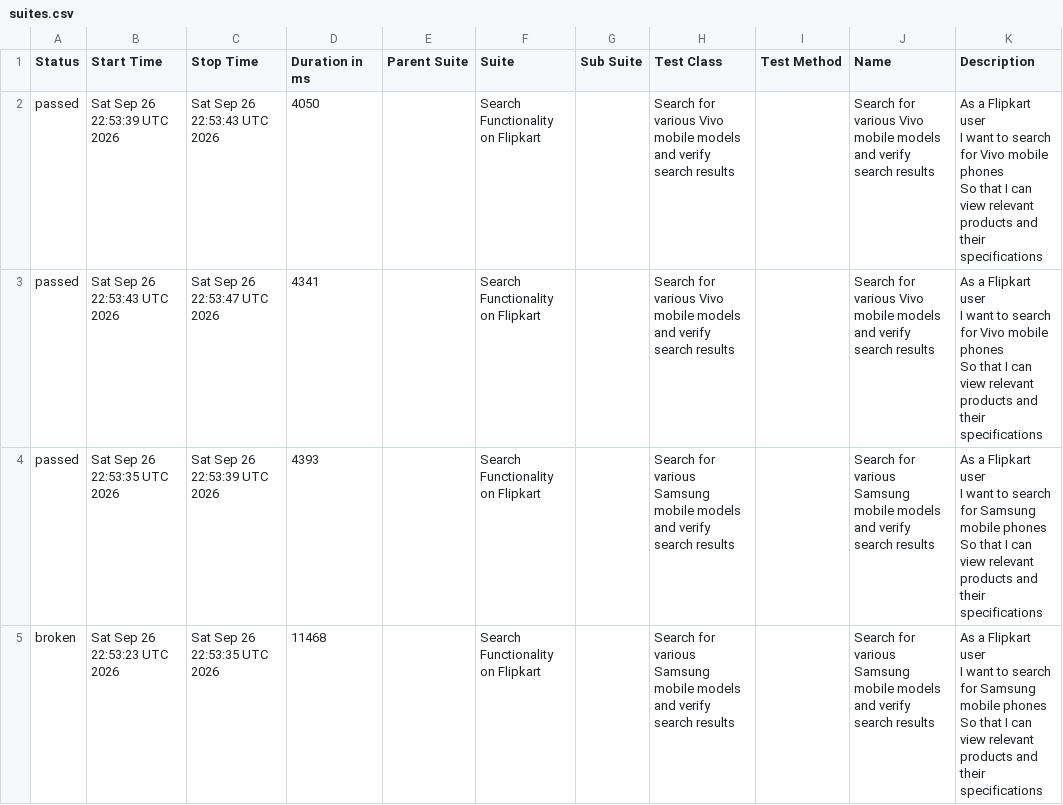
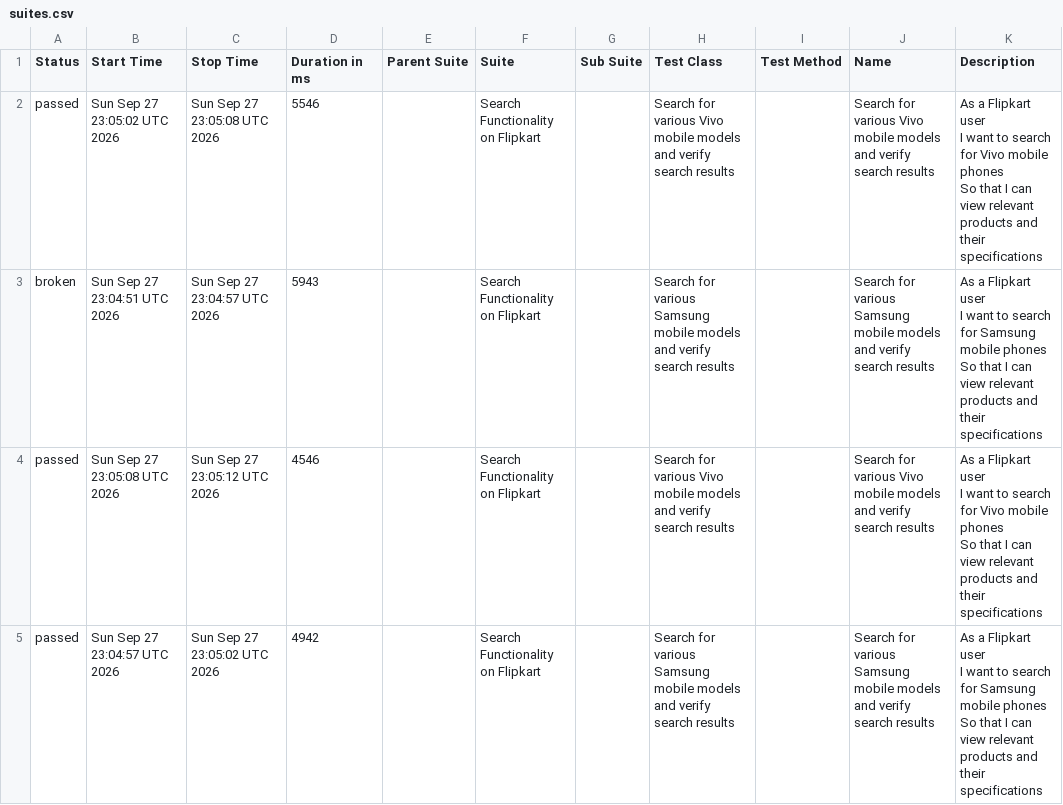
Before and after one commit to sanjeetkumar1986/TestAutomationUI-Flipkart, a CSV file: data/suites.csv, drawn as a sheet.

```diff
--- a/data/suites.csv
+++ b/data/suites.csv
@@ -1,13 +1,13 @@
 "Status","Start Time","Stop Time","Duration in ms","Parent Suite","Suite","Sub Suite","Test Class","Test Method","Name","Description"
-"passed","Sat Sep 26 22:53:39 UTC 2026","Sat Sep 26 22:53:43 UTC 2026","4050","","Search Functionality on Flipkart","","Search for various Vivo mobile models and verify search results","","Search for various Vivo mobile models and verify search results","  As a Flipkart user
-  I want to search for Vivo mobile phones
-  So that I can view relevant products and their specifications"
-"passed","Sat Sep 26 22:53:43 UTC 2026","Sat Sep 26 22:53:47 UTC 2026","4341","","Search Functionality on Flipkart","","Search for various Vivo mobile models and verify search results","","Search for various Vivo mobile models and verify search results","  As a Flipkart user
-  I want to search for Vivo mobile phones
-  So that I can view relevant products and their specifications"
-"passed","Sat Sep 26 22:53:35 UTC 2026","Sat Sep 26 22:53:39 UTC 2026","4393","","Search Functionality on Flipkart","","Search for various Samsung mobile models and verify search results","","Search for various Samsung mobile models and verify search results","  As a Flipkart user
-  I want to search for Samsung mobile phones
-  So that I can view relevant products and their specifications"
-"broken","Sat Sep 26 22:53:23 UTC 2026","Sat Sep 26 22:53:35 UTC 2026","11468","","Search Functionality on Flipkart","","Search for various Samsung mobile models and verify search results","","Search for various Samsung mobile models and verify search results","  As a Flipkart user
-  I want to search for Samsung mobile phones
-  So that I can view relevant products and their specifications"
+"passed","Sun Sep 27 23:05:02 UTC 2026","Sun Sep 27 23:05:08 UTC 2026","5546","","Search Functionality on Flipkart","","Search for various Vivo mobile models and verify search results","","Search for various Vivo mobile models and verify search results","  As a Flipkart user
+  I want to search for Vivo mobile phones
+  So that I can view relevant products and their specifications"
+"broken","Sun Sep 27 23:04:51 UTC 2026","Sun Sep 27 23:04:57 UTC 2026","5943","","Search Functionality on Flipkart","","Search for various Samsung mobile models and verify search results","","Search for various Samsung mobile models and verify search results","  As a Flipkart user
+  I want to search for Samsung mobile phones
+  So that I can view relevant products and their specifications"
+"passed","Sun Sep 27 23:05:08 UTC 2026","Sun Sep 27 23:05:12 UTC 2026","4546","","Search Functionality on Flipkart","","Search for various Vivo mobile models and verify search results","","Search for various Vivo mobile models and verify search results","  As a Flipkart user
+  I want to search for Vivo mobile phones
+  So that I can view relevant products and their specifications"
+"passed","Sun Sep 27 23:04:57 UTC 2026","Sun Sep 27 23:05:02 UTC 2026","4942","","Search Functionality on Flipkart","","Search for various Samsung mobile models and verify search results","","Search for various Samsung mobile models and verify search results","  As a Flipkart user
+  I want to search for Samsung mobile phones
+  So that I can view relevant products and their specifications"
```
Also changed, not shown: 25 other files.
